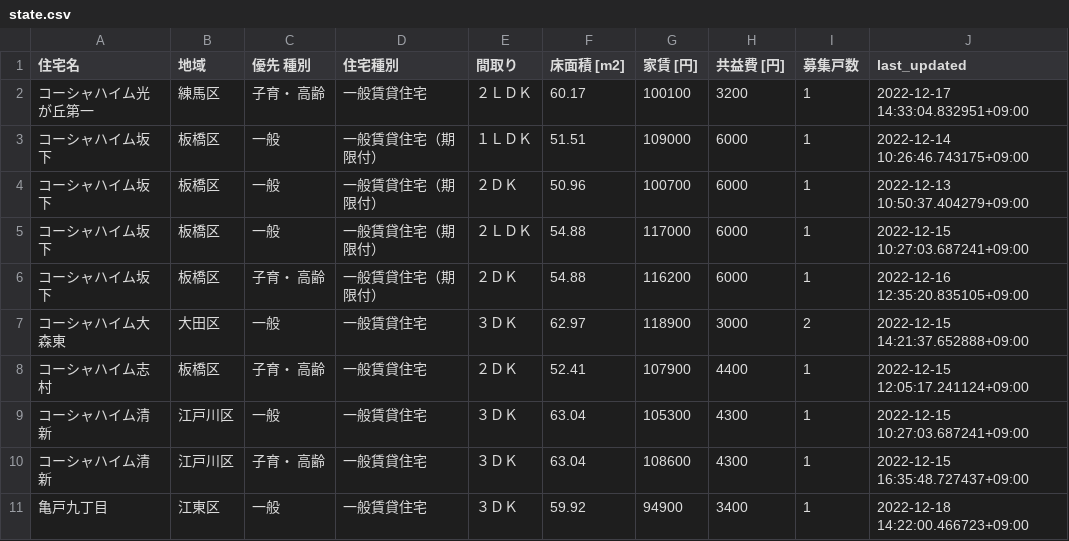
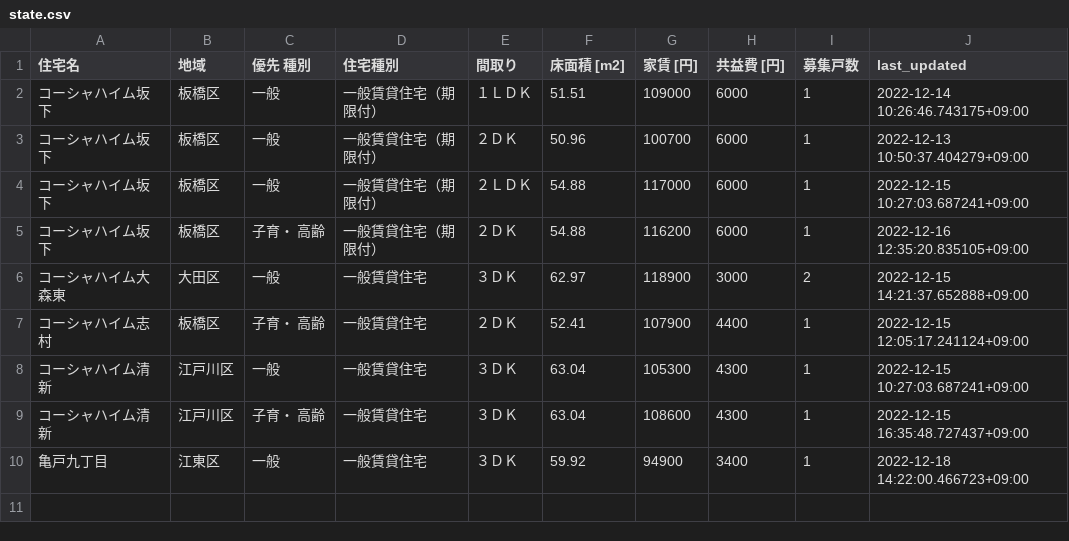
Before and after one commit to kj-9/jkk-py, a CSV file: state.csv, drawn as a sheet; the diff names each change by its address in the sheet, - before the commit and + after, or states it on an @@ line.

```diff
--- a/state.csv
+++ b/state.csv
-row 2: コーシャハイム光が丘第一 | 練馬区 | 子育・ 高齢 | 一般賃貸住宅 | ２ＬＤＫ | 60.17 | 100100 | 3200 | 1 | 2022-12-17 14:33:04.832951+09:00
```
